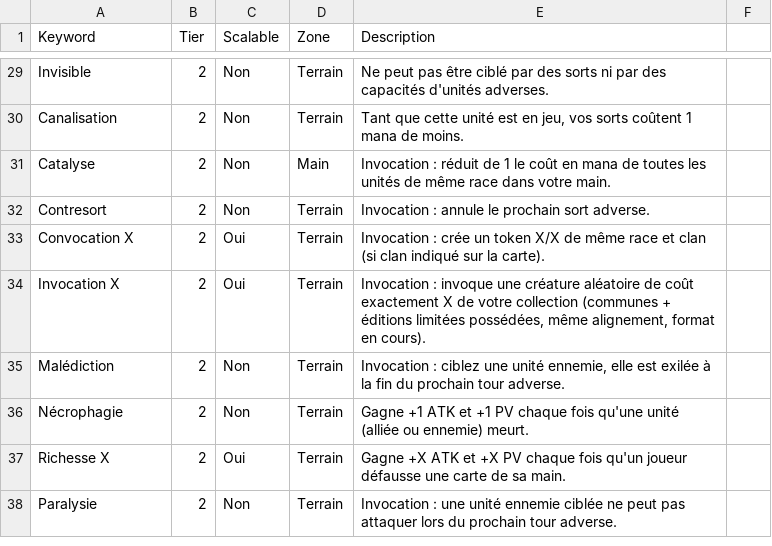
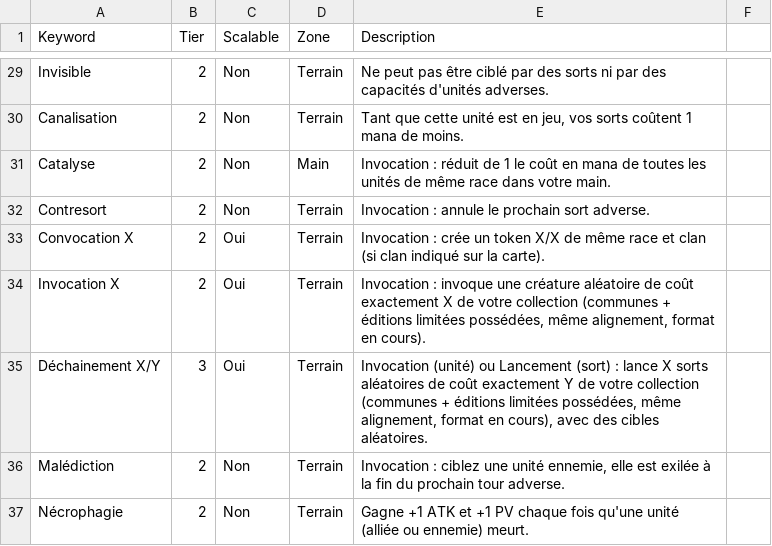
Before and after one commit to Poyon88/AmiesandMagic, a CSV file: keywords.csv, drawn as a sheet; only a part is shown, gaps mark what is left out; the shorter side is filled out with more unchanged rows.

```diff
--- a/keywords.csv
+++ b/keywords.csv
@@ -34,2 +34,3 @@ Convocation X;2;Oui;Terrain;Invocation : crée un token X/X de même race et cla
 Invocation X;2;Oui;Terrain;Invocation : invoque une créature aléatoire de coût exactement X de votre collection (communes + éditions limitées possédées, même alignement, format en cours).
+Déchainement X/Y;3;Oui;Terrain;Invocation (unité) ou Lancement (sort) : lance X sorts aléatoires de coût exactement Y de votre collection (communes + éditions limitées possédées, même alignement, format en cours), avec des cibles aléatoires.
 Malédiction;2;Non;Terrain;Invocation : ciblez une unité ennemie, elle est exilée à la fin du prochain tour adverse.
```
Also changed, not shown: docs/capacites.csv, 18 other files.
